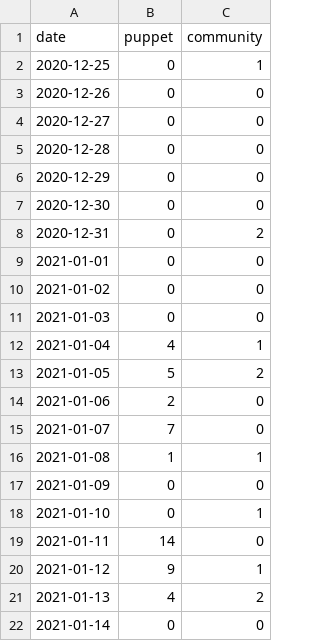
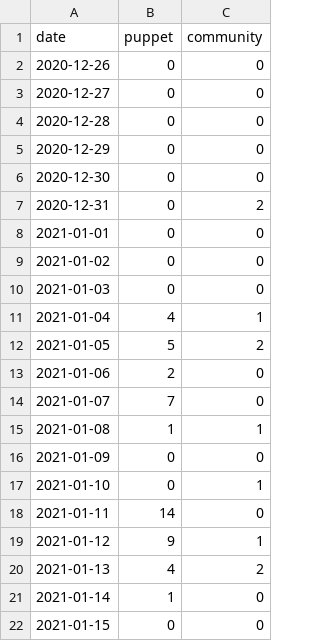
Before and after one commit to terrorizer1980/community_management, a CSV file: docs/created_per_day.csv, drawn as a sheet.

```diff
--- a/docs/created_per_day.csv
+++ b/docs/created_per_day.csv
@@ -1,3 +1,2 @@
 date,puppet,community
-2020-12-25,0,1
 2020-12-26,0,0
@@ -21,2 +20,3 @@ date,puppet,community
 2021-01-13,4,2
-2021-01-14,0,0
+2021-01-14,1,0
+2021-01-15,0,0
```
Also changed, not shown: 21 other files.
